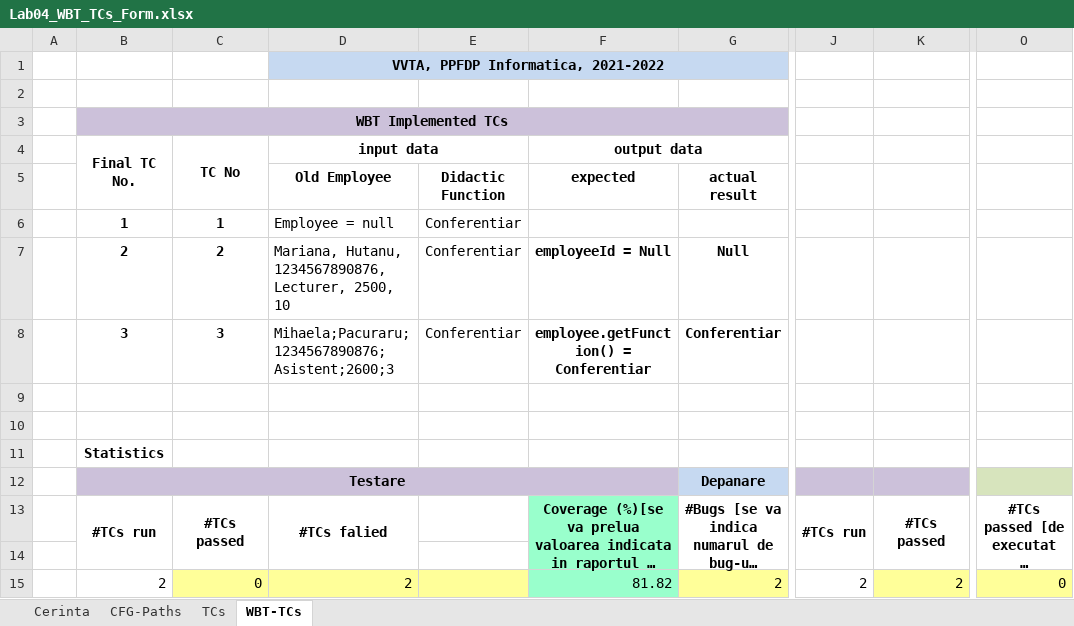
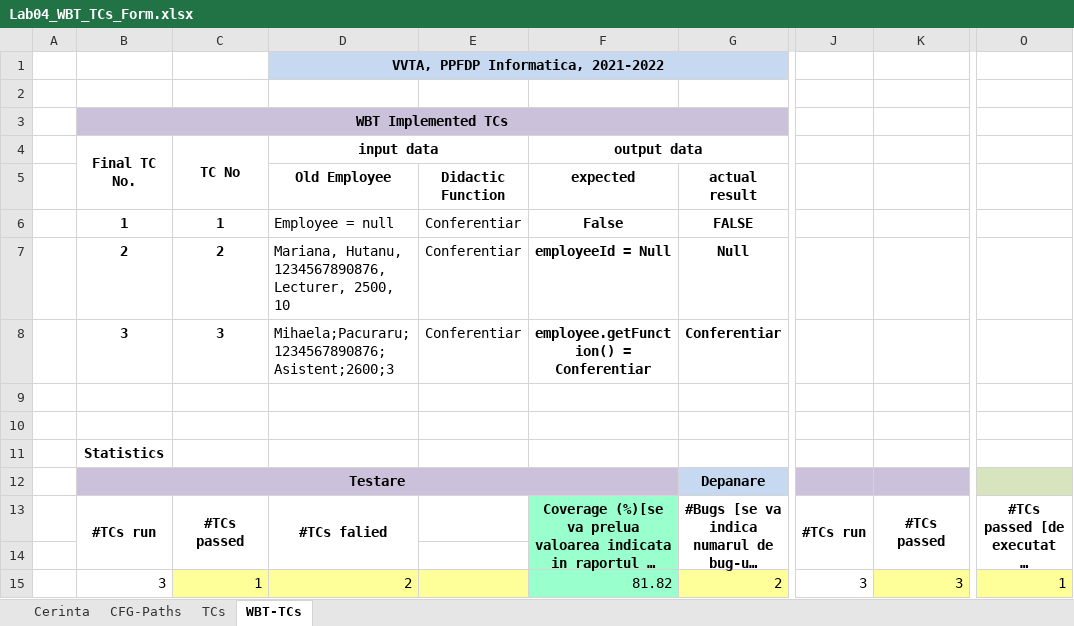
Before and after one commit to andrea-enrica/iaci0249, an Excel workbook: Docs/Lab04_WBT_TCs_Form.xlsx, sheet WBT-TCs, drawn as a sheet; only a part is shown, gaps mark what is left out; long unchanged cells end in …; values as stored, in another font and other column widths than the file's, no borders; the diff names each change by its address in the sheet, - before the commit and + after, or states it on an @@ line.

```diff
--- a/Docs/Lab04_WBT_TCs_Form.xlsx (sheet WBT-TCs)
+++ b/Docs/Lab04_WBT_TCs_Form.xlsx (sheet WBT-TCs)
-F6 (output data): (empty)
+F6 (output data): False
-G6: (empty)
+G6: FALSE
-B15 (Final TC No.): 2
+B15 (Final TC No.): 3
-C15 (TC No): 0
+C15 (TC No): 1
-J15: 2
+J15: 3
-K15: 2
+K15: 3
-O15: 0
+O15: 1
```
Also changed, not shown: formulas that keep their value, charts or pictures, 2 other files.
